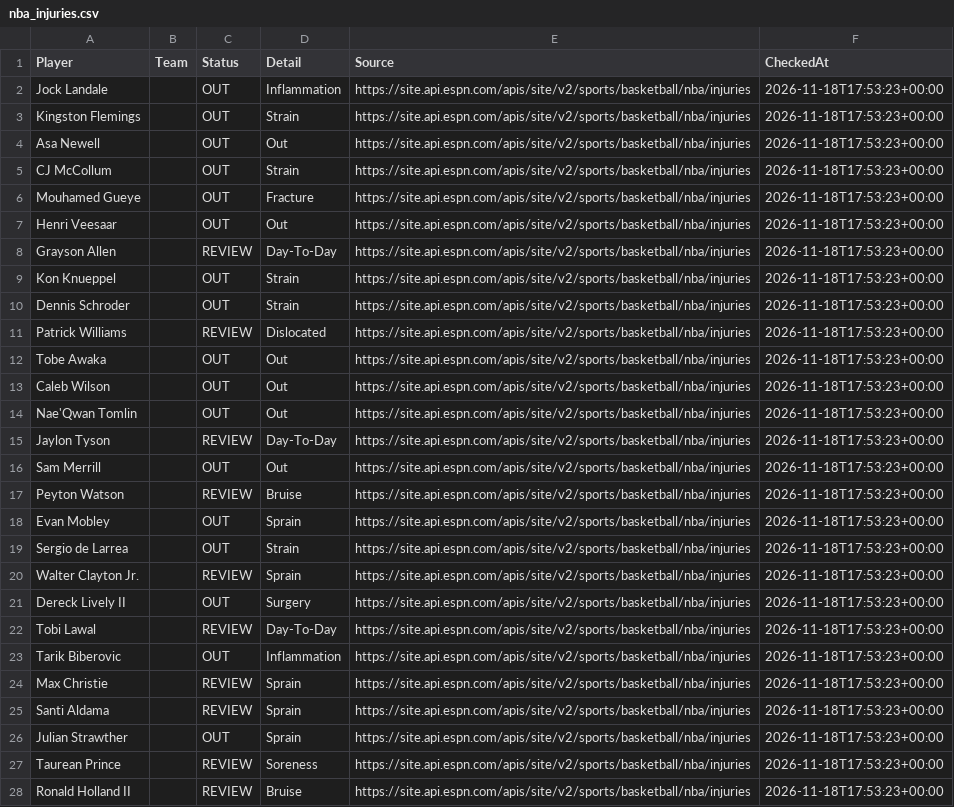
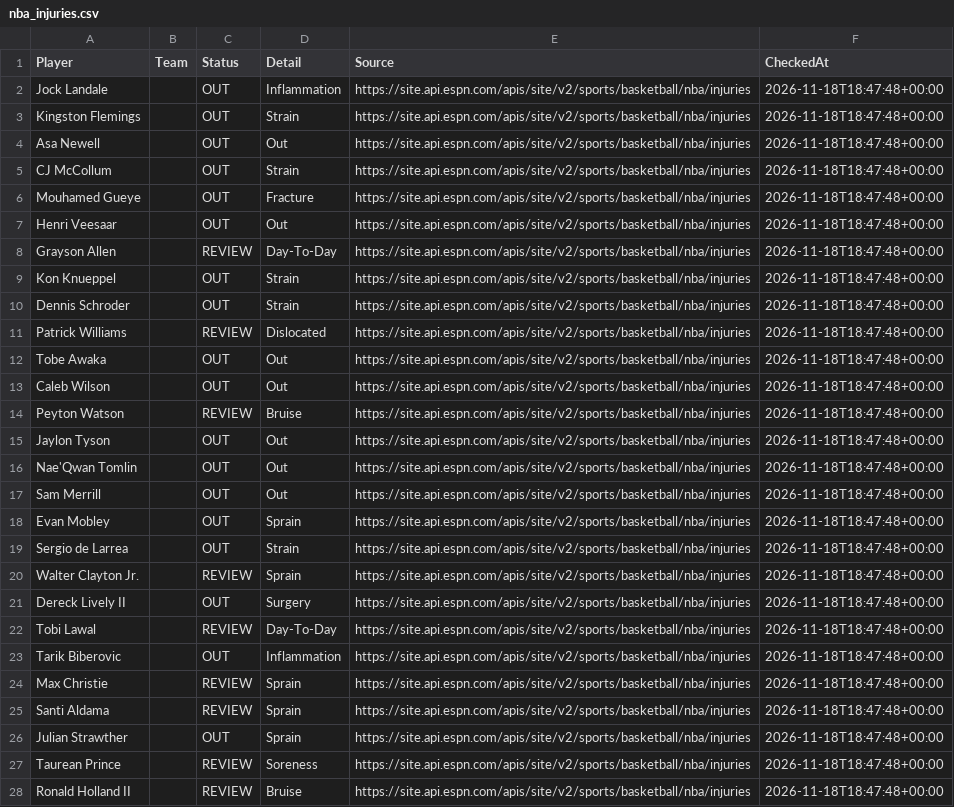
Before and after one commit to jakobabrahamson32-lgtm/courtside-edge, a CSV file: nba_injuries.csv, drawn as a sheet; only a part is shown; removed rows and columns are numbered as before the commit, all else as after; the diff covers the shown part only; the diff names each change by its address in the sheet, - before the commit and + after, or states it on an @@ line.

```diff
--- a/nba_injuries.csv
+++ b/nba_injuries.csv
-F2:F13 (CheckedAt): 2026-11-18T17:53:23+00:00
+F2:F13 (CheckedAt): 2026-11-18T18:47:48+00:00
-row 14: Nae'Qwan Tomlin |  | OUT | Out | https://site.api.espn.com/apis/site/v2/sports/basketball/nba/injuries | 2026-11-18T17:53:23+00:00
+row 14: Peyton Watson |  | REVIEW | Bruise | https://site.api.espn.com/apis/site/v2/sports/basketball/nba/injuries | 2026-11-18T18:47:48+00:00
-C15 (Status): REVIEW
+C15 (Status): OUT
-D15 (Detail): Day-To-Day
+D15 (Detail): Out
-F15 (CheckedAt): 2026-11-18T17:53:23+00:00
+F15 (CheckedAt): 2026-11-18T18:47:48+00:00
+row 16: Nae'Qwan Tomlin |  | OUT | Out | https://site.api.espn.com/apis/site/v2/sports/basketball/nba/injuries | 2026-11-18T18:47:48+00:00
-F17 (CheckedAt): 2026-11-18T17:53:23+00:00
+F17 (CheckedAt): 2026-11-18T18:47:48+00:00
-row 17: Peyton Watson |  | REVIEW | Bruise | https://site.api.espn.com/apis/site/v2/sports/basketball/nba/injuries | 2026-11-18T17:53:23+00:00
-F18:F28 (CheckedAt): 2026-11-18T17:53:23+00:00
+F18:F28 (CheckedAt): 2026-11-18T18:47:48+00:00
```
Also changed, not shown: 2 added rows, 2 removed rows and 82 edited cells elsewhere in this file, nfl_injuries.csv.
